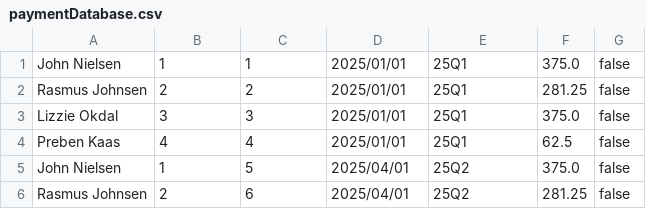
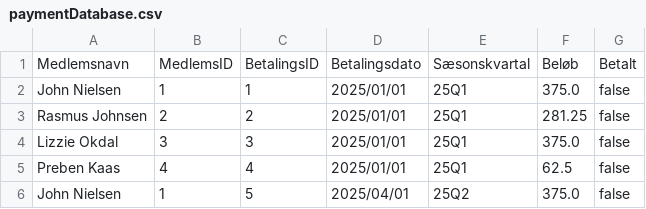
Before and after one commit to Walterb0b/Tennisklubben-SMASH, a CSV file: paymentDatabase.csv, drawn as a sheet; only a part is shown; the shorter side is filled out with more unchanged rows.

Commit message:
Korrekt oprettelse af medlemmer

```diff
--- a/paymentDatabase.csv
+++ b/paymentDatabase.csv
@@ -1 +1,2 @@
+Medlemsnavn;MedlemsID;BetalingsID;Betalingsdato;Sæsonskvartal;Beløb;Betalt
 John Nielsen;1;1;2025/01/01;25Q1;375.0;false;
```
Also changed, not shown: 1 other file.
